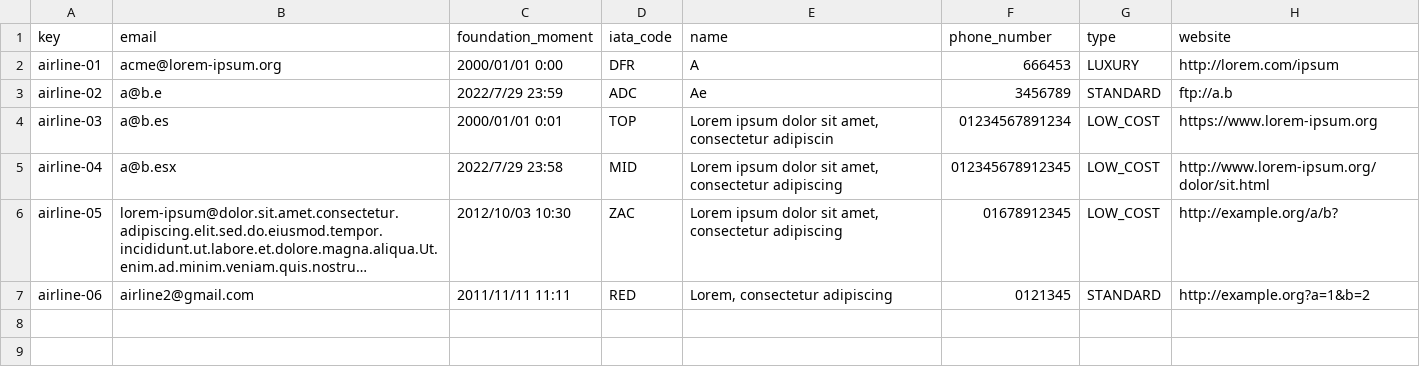
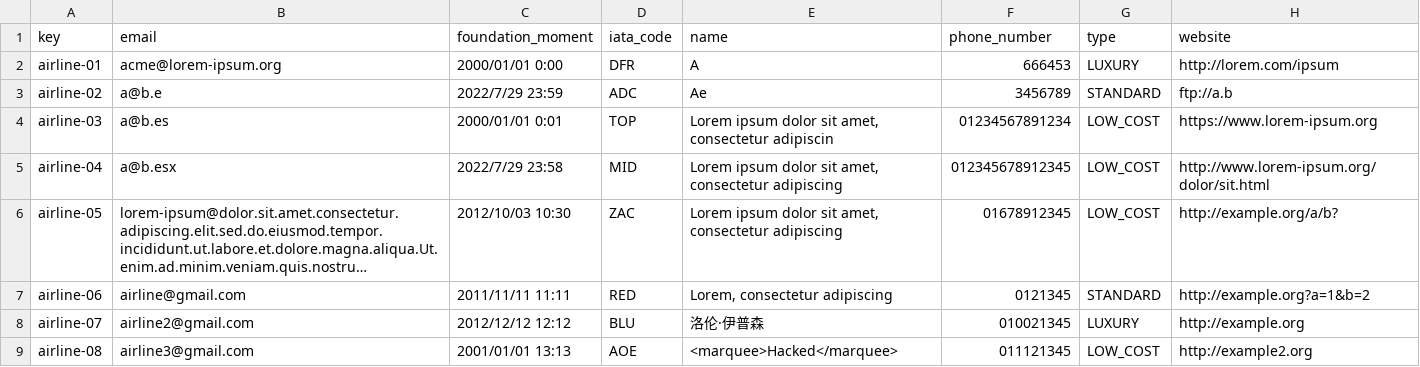
Before and after one commit to Emilio-115/DP2-Acme-ANS, a CSV file: src/main/resources/WEB-INF/data/sample/airline.csv, drawn as a sheet; long unchanged cells end in …; the diff names each change by its address in the sheet, - before the commit and + after, or states it on an @@ line.

```diff
--- a/src/main/resources/WEB-INF/data/sample/airline.csv
+++ b/src/main/resources/WEB-INF/data/sample/airline.csv
-B7 (email): airline2@gmail.com
+B7 (email): airline@gmail.com
+row 8: airline-07 | airline2@gmail.com | 2012/12/12 12:12 | BLU | 洛伦·伊普森 | 010021345 | LUXURY | http://example.org
+row 9: airline-08 | airline3@gmail.com | 2001/01/01 13:13 | AOE | <marquee>Hacked</marquee> | 011121345 | LOW_COST | http://example2.org
```
Also changed, not shown: src/main/resources/WEB-INF/data/sample/aircraft.csv, src/main/resources/WEB-INF/data/sample/airport.csv, 2 other files.
